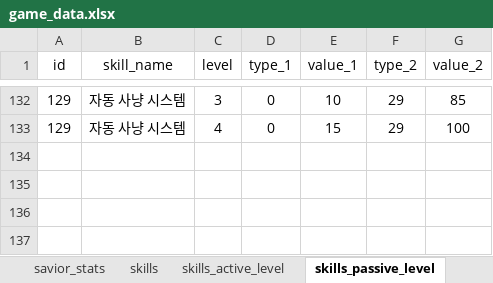
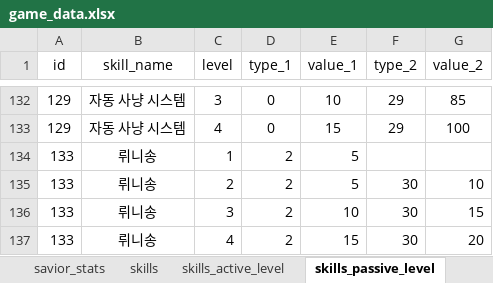
Before and after one commit to kanohban/StarSaviorArcanaDB, an Excel workbook: import/game_data.xlsx, sheet skills_passive_level, drawn as a sheet; only a part is shown, gaps mark what is left out; values as stored, in another font and other column widths than the file's, no borders; conditional formats and table styles not drawn; the diff names each change by its address in the sheet, - before the commit and + after, or states it on an @@ line.

```diff
--- a/import/game_data.xlsx (sheet skills_passive_level)
+++ b/import/game_data.xlsx (sheet skills_passive_level)
+row 134: 133 | 뤼니송 | 1 | 2 | 5
+row 135: 133 | 뤼니송 | 2 | 2 | 5 | 30 | 10
+row 136: 133 | 뤼니송 | 3 | 2 | 10 | 30 | 15
+row 137: 133 | 뤼니송 | 4 | 2 | 15 | 30 | 20
```
Also changed, not shown: sheet Cards_Event, sheet item, sheet Cards_Stats, sheet skills_active_level, sheet skills, sheet savior_stats, 4 more sheets, other sheet tabs, 29 other files.
